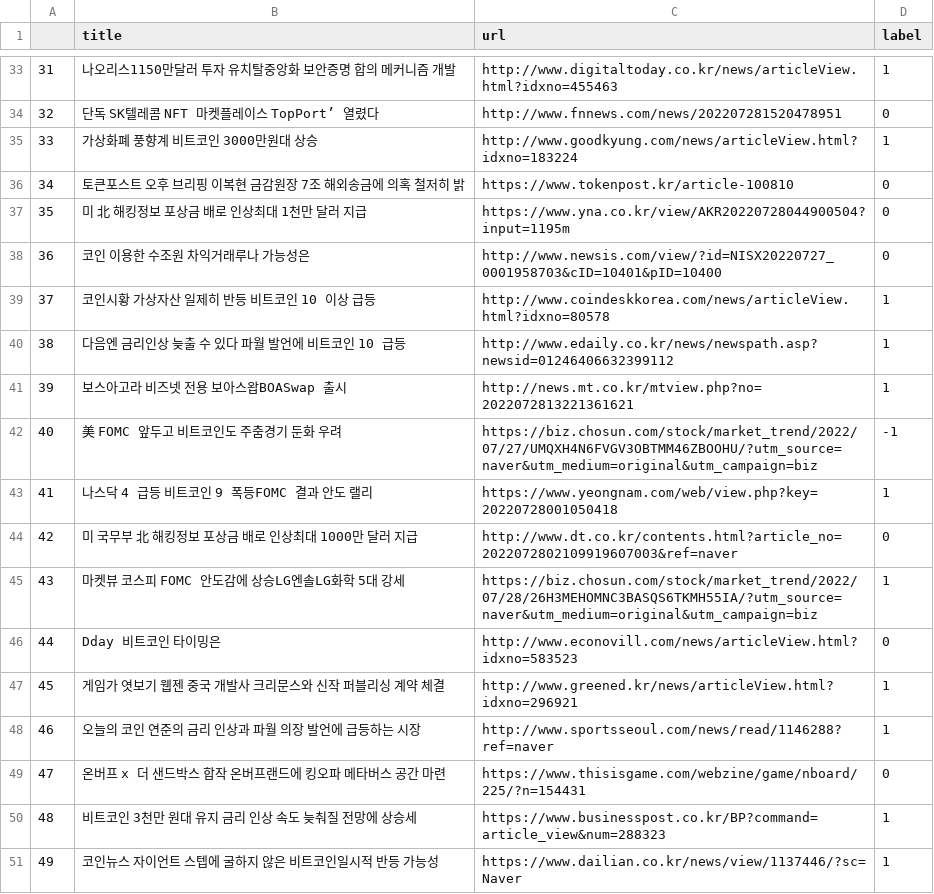
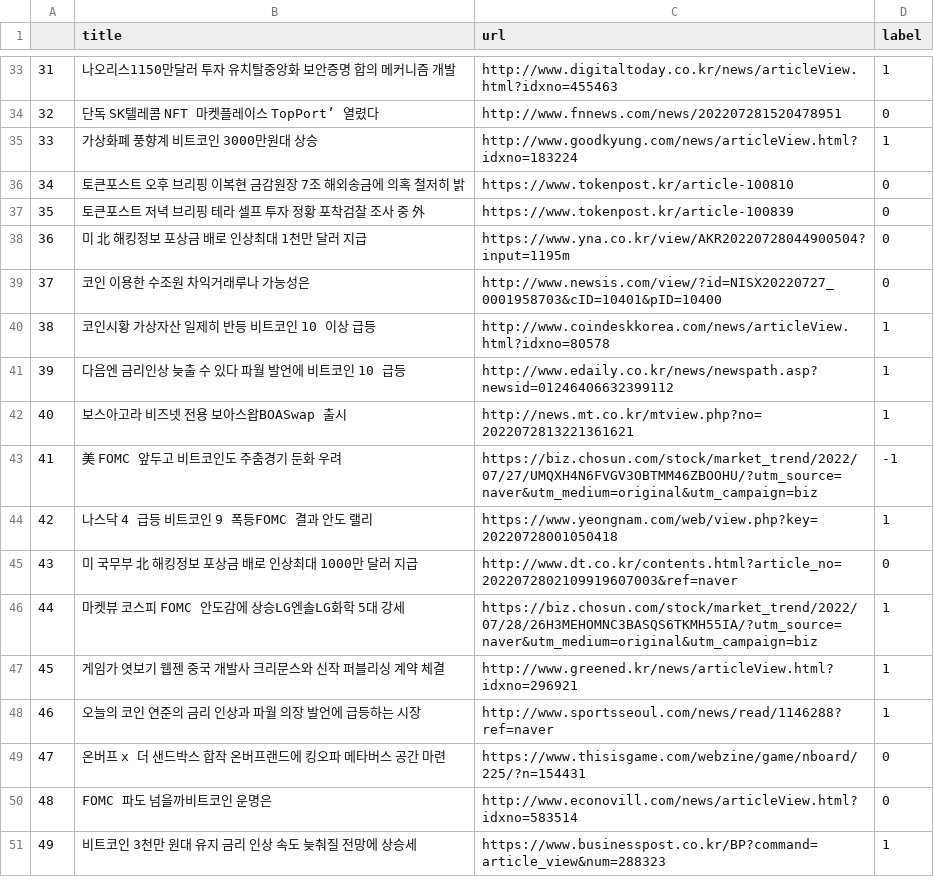
Before and after one commit to ysw7653/unchain_coin_trading, a CSV file: article_datas/data_이더리움_2022-07-28.csv (was article_datas/data_이더리움.csv), drawn as a sheet; only a part is shown, gaps mark what is left out; the diff covers the shown part only.

Commit message:
article_modifed_0728

```diff
--- a/article_datas/data_이더리움.csv
+++ b/article_datas/data_이더리움_2022-07-28.csv
@@ -36,12 +36,12 @@
 34,토큰포스트 오후 브리핑 이복현 금감원장 7조 해외송금에 의혹 철저히 밝,https://www.tokenpost.kr/article-100810,0
-35,미 北 해킹정보 포상금 배로 인상최대 1천만 달러 지급,https://www.yna.co.kr/view/AKR20220728044900504?input=1195m,0
-36,코인 이용한 수조원 차익거래루나 가능성은,http://www.newsis.com/view/?id=NISX20220727_0001958703&cID=10401&pID=10400,0
-37,코인시황 가상자산 일제히 반등 비트코인 10 이상 급등,http://www.coindeskkorea.com/news/articleView.html?idxno=80578,1
-38,다음엔 금리인상 늦출 수 있다 파월 발언에 비트코인 10 급등,http://www.edaily.co.kr/news/newspath.asp?newsid=01246406632399112,1
-39,보스아고라 비즈넷 전용 보아스왑BOASwap 출시,http://news.mt.co.kr/mtview.php?no=2022072813221361621,1
-40,美 FOMC 앞두고 비트코인도 주춤경기 둔화 우려,https://biz.chosun.com/stock/market_trend/2022/07/27/UMQXH4N6FVGV3OBTMM46ZBOOHU/?utm_source=naver&utm_medium=original&utm_campaign=biz,-1
-41,나스닥 4 급등 비트코인 9 폭등FOMC 결과 안도 랠리,https://www.yeongnam.com/web/view.php?key=20220728001050418,1
-42,미 국무부 北 해킹정보 포상금 배로 인상최대 1000만 달러 지급,http://www.dt.co.kr/contents.html?article_no=2022072802109919607003&ref=naver,0
-43,마켓뷰 코스피 FOMC 안도감에 상승LG엔솔LG화학 5대 강세,https://biz.chosun.com/stock/market_trend/2022/07/28/26H3MEHOMNC3BASQS6TKMH55IA/?utm_source=naver&utm_medium=original&utm_campaign=biz,1
-44,Dday 비트코인 타이밍은,http://www.econovill.com/news/articleView.html?idxno=583523,0
+35,토큰포스트 저녁 브리핑 테라 셀프 투자 정황 포착검찰 조사 중 外,https://www.tokenpost.kr/article-100839,0
+36,미 北 해킹정보 포상금 배로 인상최대 1천만 달러 지급,https://www.yna.co.kr/view/AKR20220728044900504?input=1195m,0
+37,코인 이용한 수조원 차익거래루나 가능성은,http://www.newsis.com/view/?id=NISX20220727_0001958703&cID=10401&pID=10400,0
+38,코인시황 가상자산 일제히 반등 비트코인 10 이상 급등,http://www.coindeskkorea.com/news/articleView.html?idxno=80578,1
+39,다음엔 금리인상 늦출 수 있다 파월 발언에 비트코인 10 급등,http://www.edaily.co.kr/news/newspath.asp?newsid=01246406632399112,1
+40,보스아고라 비즈넷 전용 보아스왑BOASwap 출시,http://news.mt.co.kr/mtview.php?no=2022072813221361621,1
+41,美 FOMC 앞두고 비트코인도 주춤경기 둔화 우려,https://biz.chosun.com/stock/market_trend/2022/07/27/UMQXH4N6FVGV3OBTMM46ZBOOHU/?utm_source=naver&utm_medium=original&utm_campaign=biz,-1
+42,나스닥 4 급등 비트코인 9 폭등FOMC 결과 안도 랠리,https://www.yeongnam.com/web/view.php?key=20220728001050418,1
+43,미 국무부 北 해킹정보 포상금 배로 인상최대 1000만 달러 지급,http://www.dt.co.kr/contents.html?article_no=2022072802109919607003&ref=naver,0
+44,마켓뷰 코스피 FOMC 안도감에 상승LG엔솔LG화학 5대 강세,https://biz.chosun.com/stock/market_trend/2022/07/28/26H3MEHOMNC3BASQS6TKMH55IA/?utm_source=naver&utm_medium=original&utm_campaign=biz,1
 45,게임가 엿보기 웹젠 중국 개발사 크리문스와 신작 퍼블리싱 계약 체결,http://www.greened.kr/news/articleView.html?idxno=296921,1
@@ -49,3 +49,3 @@
 47,온버프 x 더 샌드박스 합작 온버프랜드에 킹오파 메타버스 공간 마련,https://www.thisisgame.com/webzine/game/nboard/225/?n=154431,0
-48,비트코인 3천만 원대 유지 금리 인상 속도 늦춰질 전망에 상승세,https://www.businesspost.co.kr/BP?command=article_view&num=288323,1
-49,코인뉴스 자이언트 스텝에 굴하지 않은 비트코인일시적 반등 가능성,https://www.dailian.co.kr/news/view/1137446/?sc=Naver,1
+48,FOMC 파도 넘을까비트코인 운명은,http://www.econovill.com/news/articleView.html?idxno=583514,0
+49,비트코인 3천만 원대 유지 금리 인상 속도 늦춰질 전망에 상승세,https://www.businesspost.co.kr/BP?command=article_view&num=288323,1
```
Also changed, not shown: 42 edited cells elsewhere in this file, 12 other files.
